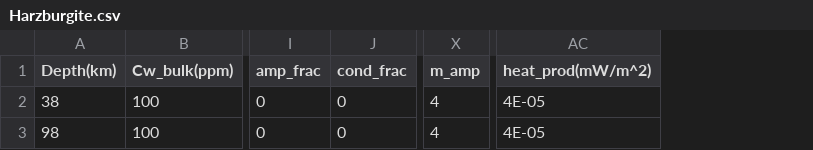
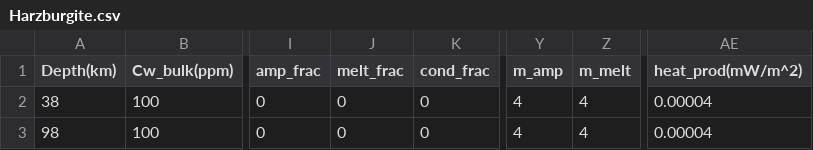
Before and after one commit to sinanozaydin/MATE, a CSV file: example_compositions/Harzburgite.csv, drawn as a sheet; only a part is shown, gaps mark what is left out; addresses are those after the commit; the diff names each change by its address in the sheet, - before the commit and + after, or states it on an @@ line.

```diff
--- a/example_compositions/Harzburgite.csv
+++ b/example_compositions/Harzburgite.csv
+column J (melt_frac), rows 2-3: 0 | 0
+column Z (m_melt), rows 2-3: 4 | 4
-AE2:AE3 (heat_prod(mW/m^2)): 4E-05
+AE2:AE3 (heat_prod(mW/m^2)): 0.00004
```
Also changed, not shown: example_compositions/Dunite.csv, example_compositions/Lherzolite.csv, 13 other files.
